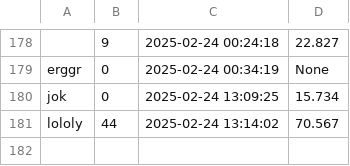
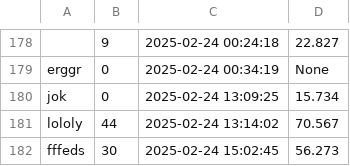
Before and after one commit to LautaroMoro/Mila-Napo, a CSV file: ranking.csv, drawn as a sheet; only a part is shown, gaps mark what is left out; the diff names each change by its address in the sheet, - before the commit and + after, or states it on an @@ line.

```diff
--- a/ranking.csv
+++ b/ranking.csv
+row 182: fffeds | 30 | 2025-02-24 15:02:45 | 56.273
```
Also changed, not shown: estadisticas_preguntas.csv, 2 other files.
